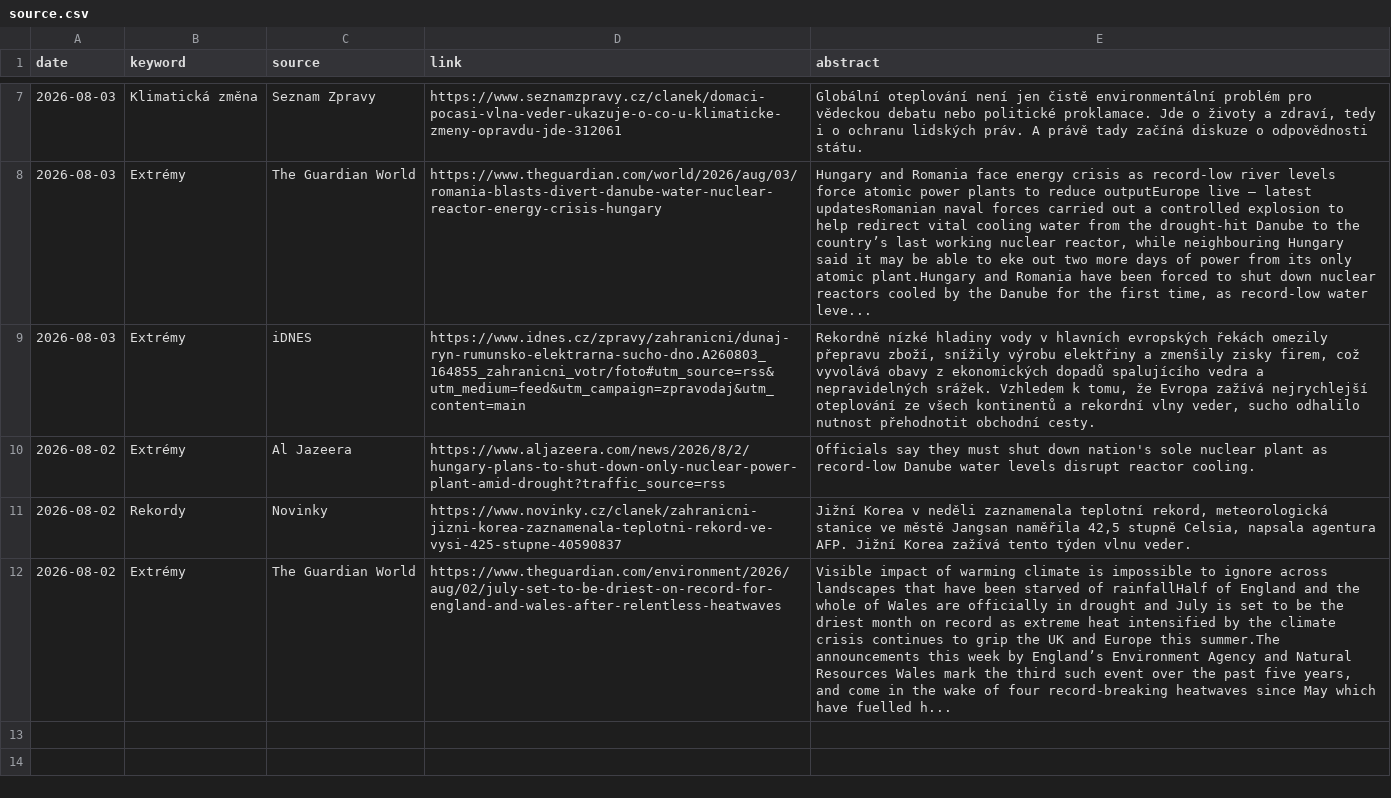
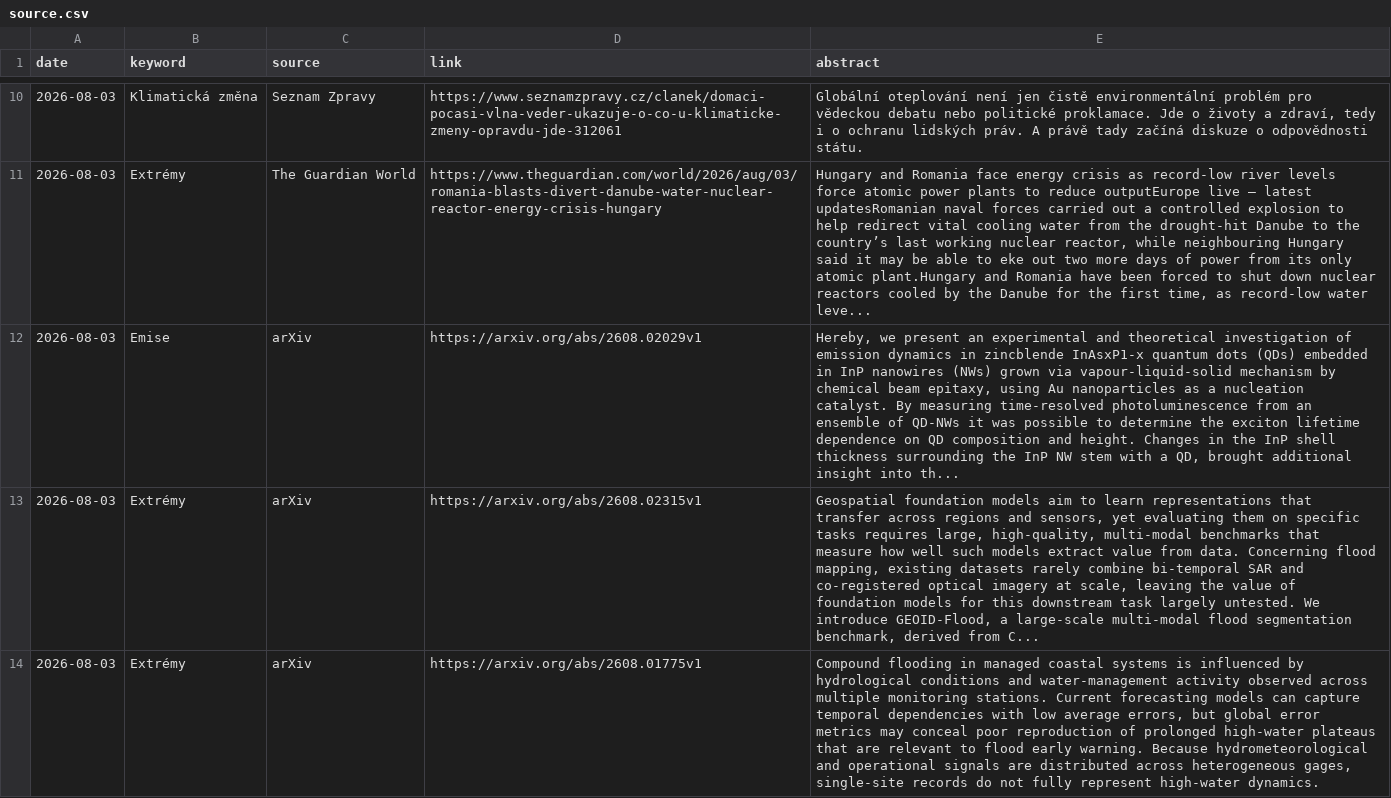
Before and after one commit to RadimTol/Source, a CSV file: source.csv, drawn as a sheet; only a part is shown, gaps mark what is left out; the shorter side is filled out with more unchanged rows; the diff covers the shown part only; the diff names each change by its address in the sheet, - before the commit and + after, or states it on an @@ line.

```diff
--- a/source.csv
+++ b/source.csv
+row 12: 2026-08-03 | Emise | arXiv | https://arxiv.org/abs/2608.02029v1 | Hereby, we present an experimental and theoretical investigation of emission dynamics in zincblende InAsxP1-x quantum dots (QDs) embedded in InP nanowires (NWs) grown via vapour-liquid-solid mechanism by chemical beam epitaxy, using Au nanoparticles as a nucleation catalyst. By measuring time-resolved photoluminescence from an ensemble of QD-NWs it was possible to determine the exciton lifetime dependence on QD composition and height. Changes in the InP shell thickness surrounding the InP NW stem with a QD, brought additional insight into th...
+row 13: 2026-08-03 | Extrémy | arXiv | https://arxiv.org/abs/2608.02315v1 | Geospatial foundation models aim to learn representations that transfer across regions and sensors, yet evaluating them on specific tasks requires large, high-quality, multi-modal benchmarks that measure how well such models extract value from data. Concerning flood mapping, existing datasets rarely combine bi-temporal SAR and co-registered optical imagery at scale, leaving the value of foundation models for this downstream task largely untested. We introduce GEOID-Flood, a large-scale multi-modal flood segmentation benchmark, derived from C...
+row 14: 2026-08-03 | Extrémy | arXiv | https://arxiv.org/abs/2608.01775v1 | Compound flooding in managed coastal systems is influenced by hydrological conditions and water-management activity observed across multiple monitoring stations. Current forecasting models can capture temporal dependencies with low average errors, but global error metrics may conceal poor reproduction of prolonged high-water plateaus that are relevant to flood early warning. Because hydrometeorological and operational signals are distributed across heterogeneous gages, single-site records do not fully represent high-water dynamics.
```
Also changed, not shown: 6 added rows elsewhere in this file, 2 other files.
